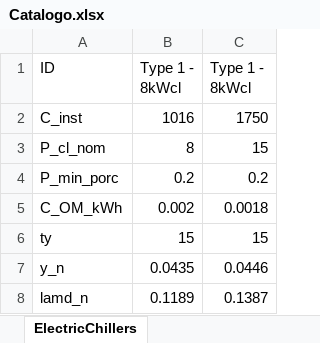
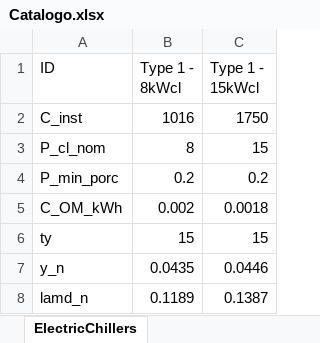
Before and after one commit to nmerchanr/Tesis_Maestria, an Excel workbook: Catalogo.xlsx, sheet ElectricChillers, drawn as a sheet; values as stored, in another font and other column widths than the file's, no borders; the diff names each change by its address in the sheet, - before the commit and + after, or states it on an @@ line.

```diff
--- a/Catalogo.xlsx (sheet ElectricChillers)
+++ b/Catalogo.xlsx (sheet ElectricChillers)
-C1: Type 1 - 8kWcl
+C1: Type 1 - 15kWcl
```
Also changed, not shown: 6 other files.
